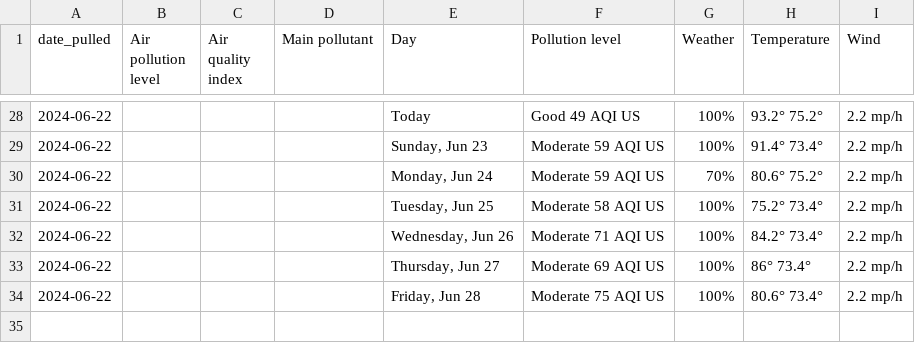
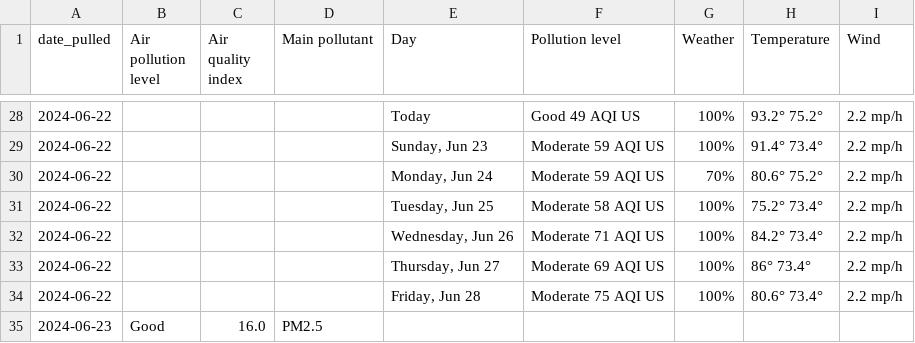
Before and after one commit to visarutforthaipbs/Bad-Air_CNX, a CSV file: aqi_data.csv, drawn as a sheet; only a part is shown, gaps mark what is left out; the diff names each change by its address in the sheet, - before the commit and + after, or states it on an @@ line.

```diff
--- a/aqi_data.csv
+++ b/aqi_data.csv
+row 35: 2024-06-23 | Good | 16.0 | PM2.5
```
Also changed, not shown: 1 other file.
